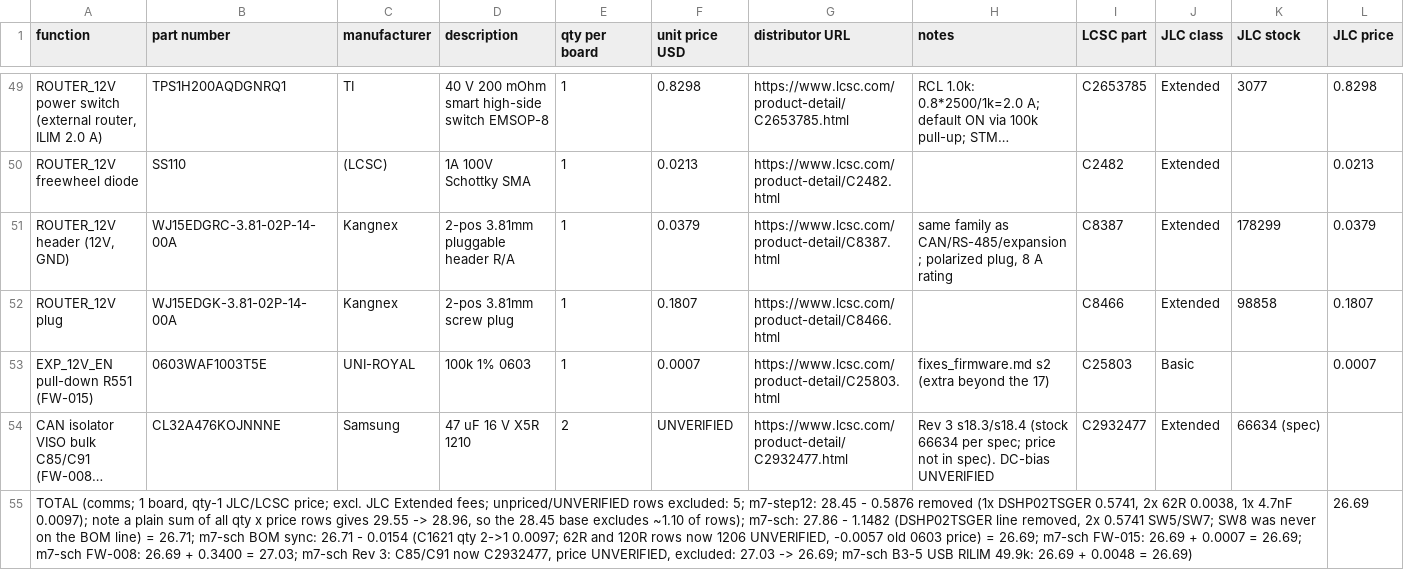
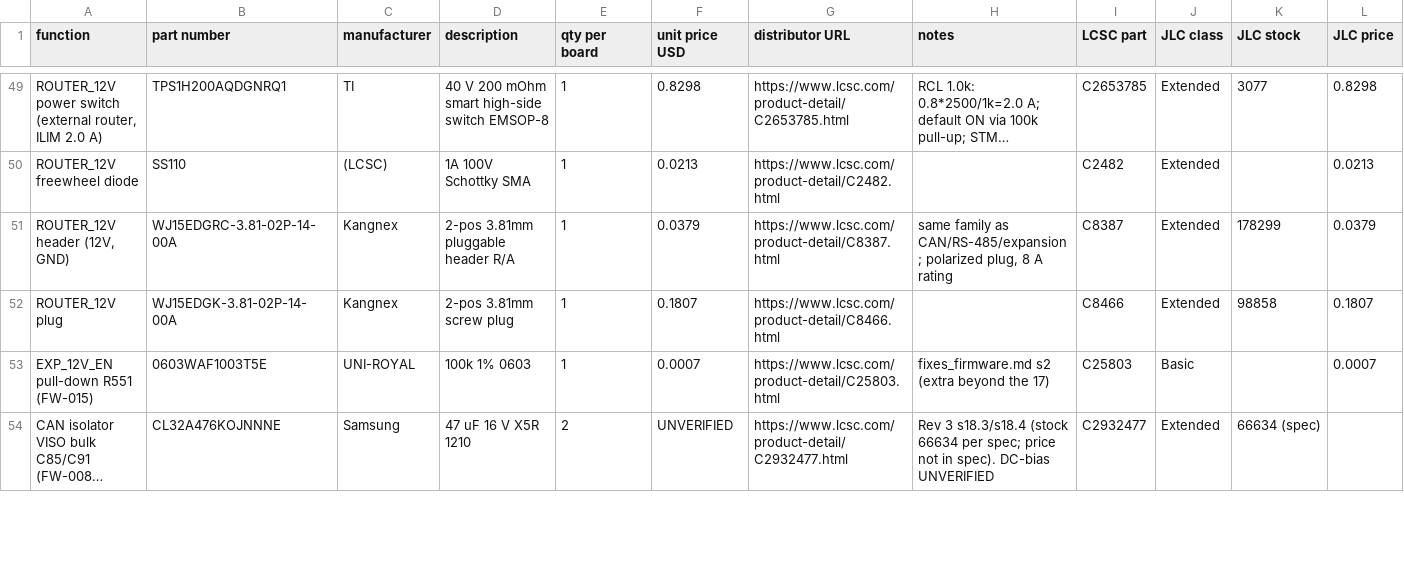
Before and after one commit to Ethan-Poag/blackstart, a CSV file: bom/comms_bom.csv, drawn as a sheet; only a part is shown, gaps mark what is left out; long unchanged cells end in …; removed rows and columns are numbered as before the commit, all else as after; rows hold the shown columns only; the diff covers the shown part only; the diff names each change by its address in the sheet, - before the commit and + after, or states it on an @@ line.

```diff
--- a/bom/comms_bom.csv
+++ b/bom/comms_bom.csv
-row 55: TOTAL (comms; 1 board, qty-1 JLC/LCSC price; excl. JLC Extended fees; unpriced/UNVERIFIED rows excluded: 5; m7-step12: 28.45 - 0.5876 removed (1x DSHP02TSGER 0.5741, 2x 62R 0.0038, 1x 4.7nF 0.0097); note a plain sum of all qty x price rows gives 29.55 -> 28.96, so the 28.45 base excludes ~1.10 of rows); m7-sch: 27.86 - 1.1482 (DSHP02TSGER line removed, 2x 0.5741 SW5/SW7; SW8 was never on the BOM line) = 26.71; m7-sch BOM sync: 26.71 - 0.0154 (C1621 qty 2->1 0.0097; 62R and 120R rows now 1206 UNVERIFIED, -0.0057 old 0603 price) = 26.69; m7-sch FW-015: 26.69 + 0.0007 = 26.69; m7-sch FW-008: 26.69 + 0.3400 = 27.03; m7-sch Rev 3: C85/C91 now C2932477, price UNVERIFIED, excluded: 27.03 -> 26.69; m7-sch B3-5 USB RILIM 49.9k: 26.69 + 0.0048 = 26.69) |  |  |  |  |  |  |  |  |  |  | 26.69
```
Also changed, not shown: 1 added row and 9 edited cells elsewhere in this file, bom/other_bom.csv, bom/outputs_bom.csv, 11 other files.
